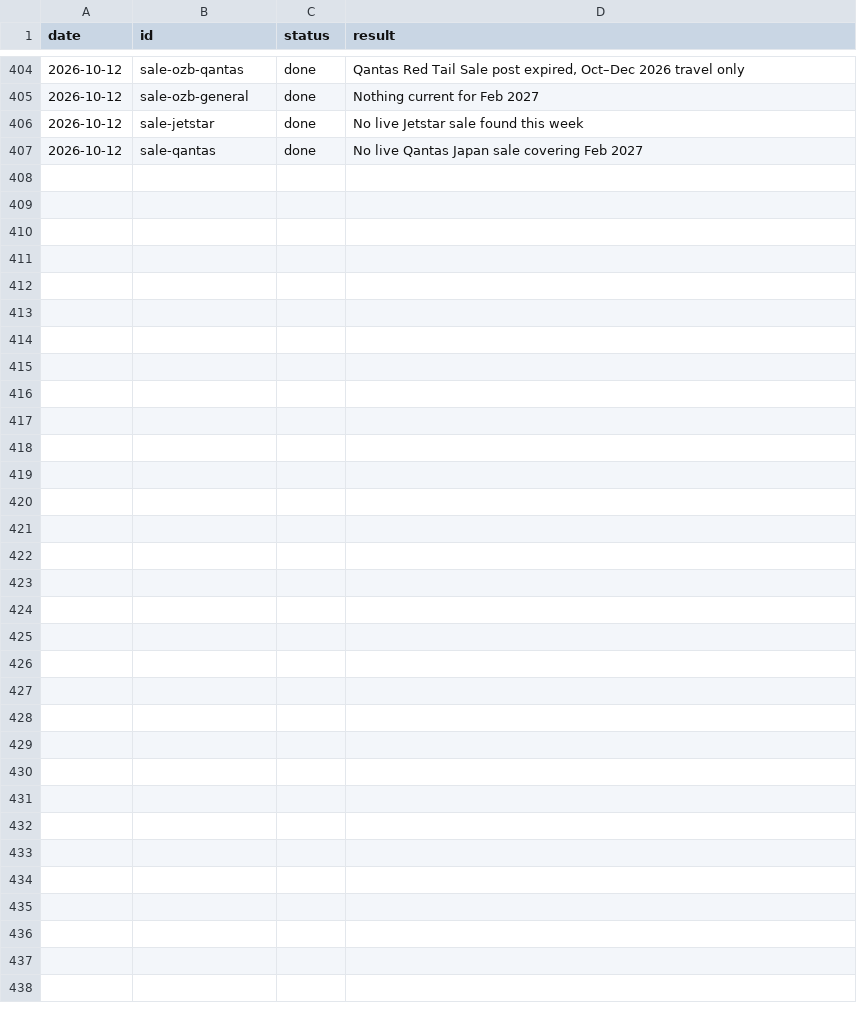
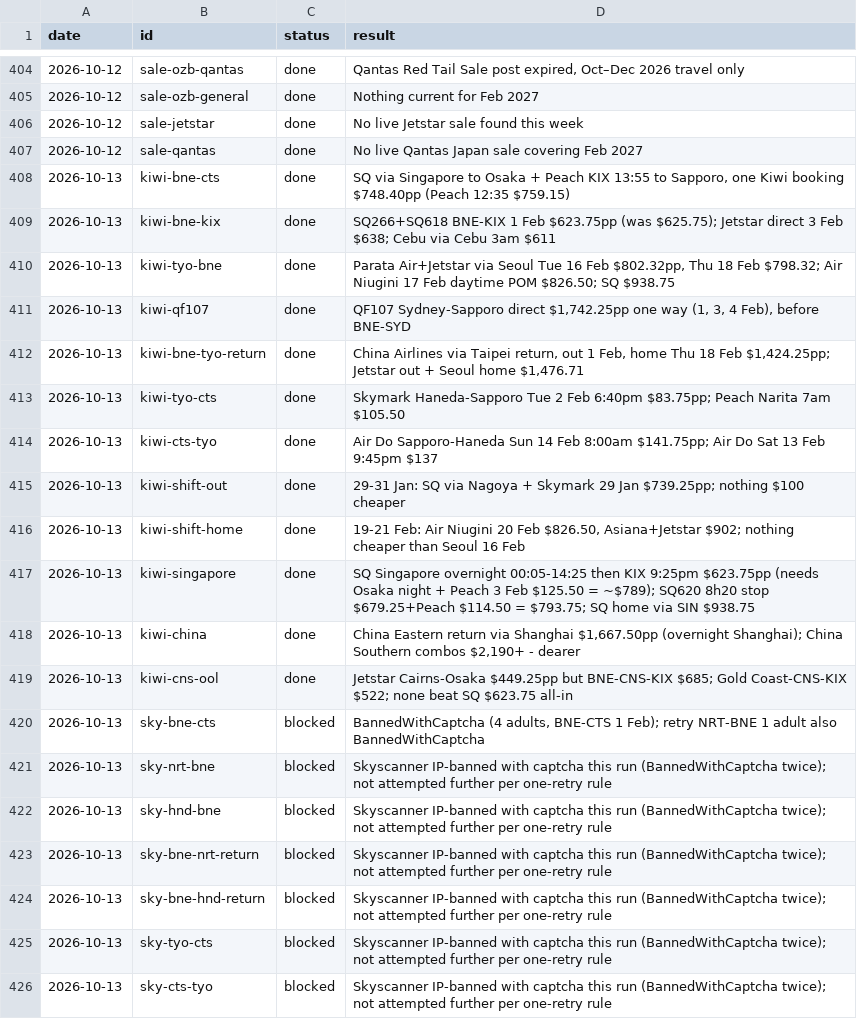
Before and after one commit to Jack-Wests/japan-flight-log, a CSV file: search-log.csv, drawn as a sheet; only a part is shown, gaps mark what is left out; the diff covers the shown part only.

```diff
--- a/search-log.csv
+++ b/search-log.csv
@@ -407 +407,20 @@ date,id,status,result
 2026-10-12,sale-qantas,done,No live Qantas Japan sale covering Feb 2027
+2026-10-13,kiwi-bne-cts,done,"SQ via Singapore to Osaka + Peach KIX 13:55 to Sapporo, one Kiwi booking $748.40pp (Peach 12:35 $759.15)"
+2026-10-13,kiwi-bne-kix,done,SQ266+SQ618 BNE-KIX 1 Feb $623.75pp (was $625.75); Jetstar direct 3 Feb $638; Cebu via Cebu 3am $611
+2026-10-13,kiwi-tyo-bne,done,"Parata Air+Jetstar via Seoul Tue 16 Feb $802.32pp, Thu 18 Feb $798.32; Air Niugini 17 Feb daytime POM $826.50; SQ $938.75"
+2026-10-13,kiwi-qf107,done,"QF107 Sydney-Sapporo direct $1,742.25pp one way (1, 3, 4 Feb), before BNE-SYD"
+2026-10-13,kiwi-bne-tyo-return,done,"China Airlines via Taipei return, out 1 Feb, home Thu 18 Feb $1,424.25pp; Jetstar out + Seoul home $1,476.71"
+2026-10-13,kiwi-tyo-cts,done,Skymark Haneda-Sapporo Tue 2 Feb 6:40pm $83.75pp; Peach Narita 7am $105.50
+2026-10-13,kiwi-cts-tyo,done,Air Do Sapporo-Haneda Sun 14 Feb 8:00am $141.75pp; Air Do Sat 13 Feb 9:45pm $137
+2026-10-13,kiwi-shift-out,done,29-31 Jan: SQ via Nagoya + Skymark 29 Jan $739.25pp; nothing $100 cheaper
+2026-10-13,kiwi-shift-home,done,"19-21 Feb: Air Niugini 20 Feb $826.50, Asiana+Jetstar $902; nothing cheaper than Seoul 16 Feb"
+2026-10-13,kiwi-singapore,done,SQ Singapore overnight 00:05-14:25 then KIX 9:25pm $623.75pp (needs Osaka night + Peach 3 Feb $125.50 = ~$789); SQ620 8h20 stop $679.25+Peach $114.50 = $793.75; SQ home via SIN $938.75
+2026-10-13,kiwi-china,done,"China Eastern return via Shanghai $1,667.50pp (overnight Shanghai); China Southern combos $2,190+ - dearer"
+2026-10-13,kiwi-cns-ool,done,Jetstar Cairns-Osaka $449.25pp but BNE-CNS-KIX $685; Gold Coast-CNS-KIX $522; none beat SQ $623.75 all-in
+2026-10-13,sky-bne-cts,blocked,"BannedWithCaptcha (4 adults, BNE-CTS 1 Feb); retry NRT-BNE 1 adult also BannedWithCaptcha"
+2026-10-13,sky-nrt-bne,blocked,Skyscanner IP-banned with captcha this run (BannedWithCaptcha twice); not attempted further per one-retry rule
+2026-10-13,sky-hnd-bne,blocked,Skyscanner IP-banned with captcha this run (BannedWithCaptcha twice); not attempted further per one-retry rule
+2026-10-13,sky-bne-nrt-return,blocked,Skyscanner IP-banned with captcha this run (BannedWithCaptcha twice); not attempted further per one-retry rule
+2026-10-13,sky-bne-hnd-return,blocked,Skyscanner IP-banned with captcha this run (BannedWithCaptcha twice); not attempted further per one-retry rule
+2026-10-13,sky-tyo-cts,blocked,Skyscanner IP-banned with captcha this run (BannedWithCaptcha twice); not attempted further per one-retry rule
+2026-10-13,sky-cts-tyo,blocked,Skyscanner IP-banned with captcha this run (BannedWithCaptcha twice); not attempted further per one-retry rule
```
Also changed, not shown: 10 added rows elsewhere in this file, prices.csv, 7 other files.
